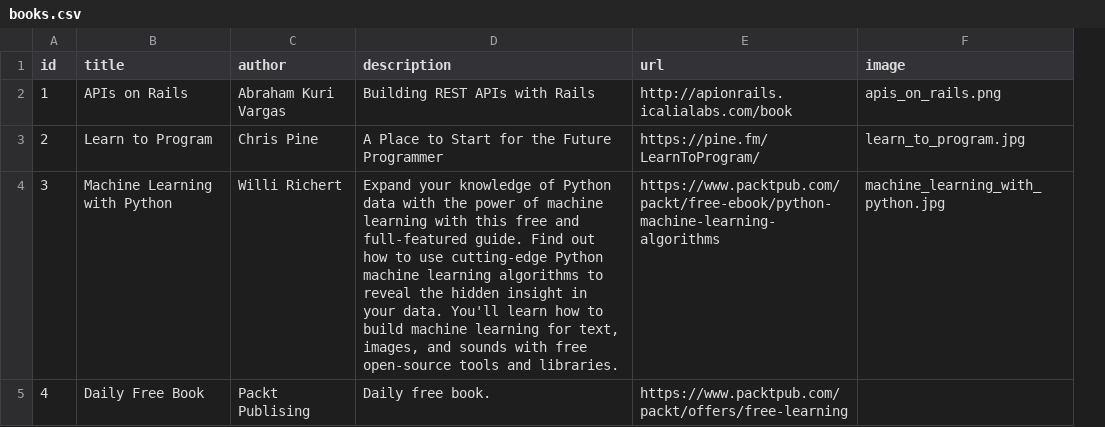
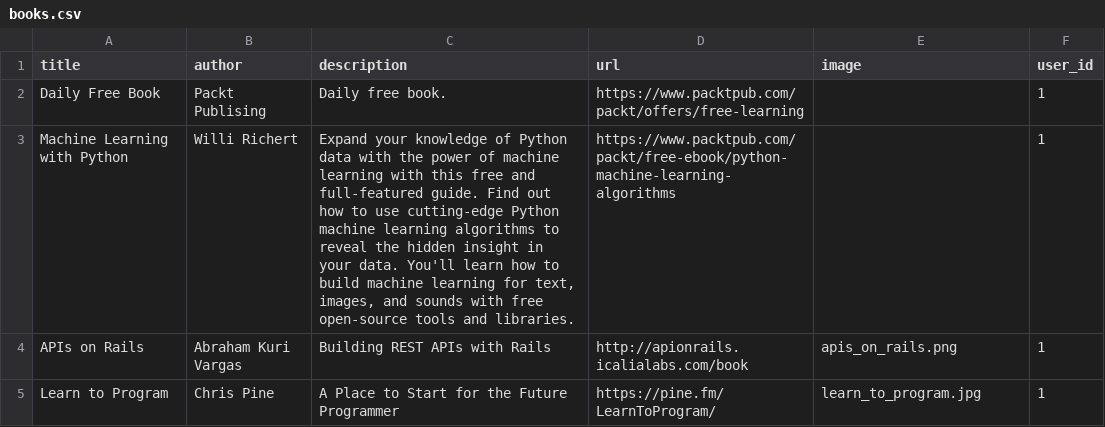
Before and after one commit to momentum-cohort-2018-07/lab-w5-rails-freeshelf-cdhagmann, a CSV file: db/books.csv, drawn as a sheet; removed rows and columns are numbered as before the commit, all else as after; the diff names each change by its address in the sheet, - before the commit and + after, or states it on an @@ line.

Commit message:
Added User Model

```diff
--- a/db/books.csv
+++ b/db/books.csv
-column A (id), rows 2-3: 1 | 2
+column F (user_id), rows 4-5: 1 | 1
@@ row 5 moved to row 2: Daily Free Book @@
+row 3: Machine Learning with Python | Willi Richert | Expand your knowledge of Python data with the power of machine learning with this free and full-featured guide. Find out how to use cutting-edge Python machine learning algorithms to reveal the hidden insight in your data. You'll learn how to build machine learning for text, images, and sounds with free open-source tools and libraries. | https://www.packtpub.com/packt/free-ebook/python-machine-learning-algorithms |  | 1
-row 4: 3 | Machine Learning with Python | Willi Richert | Expand your knowledge of Python data with the power of machine learning with this free and full-featured guide. Find out how to use cutting-edge Python machine learning algorithms to reveal the hidden insight in your data. You'll learn how to build machine learning for text, images, and sounds with free open-source tools and libraries. | https://www.packtpub.com/packt/free-ebook/python-machine-learning-algorithms | machine_learning_with_python.jpg
```
Also changed, not shown: 21 other files.
